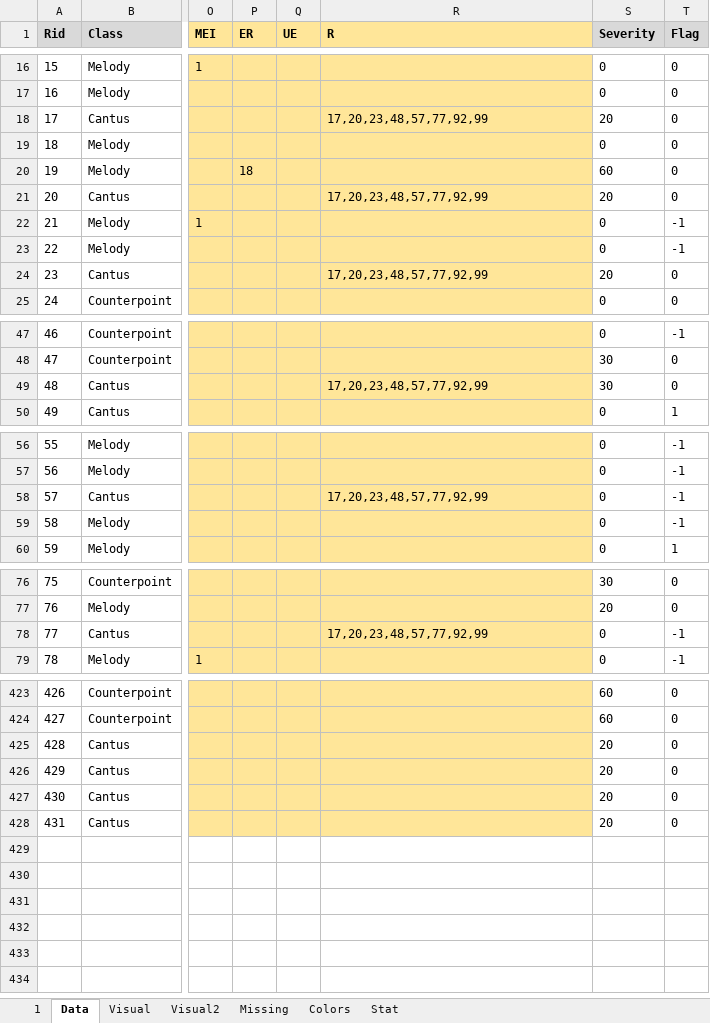
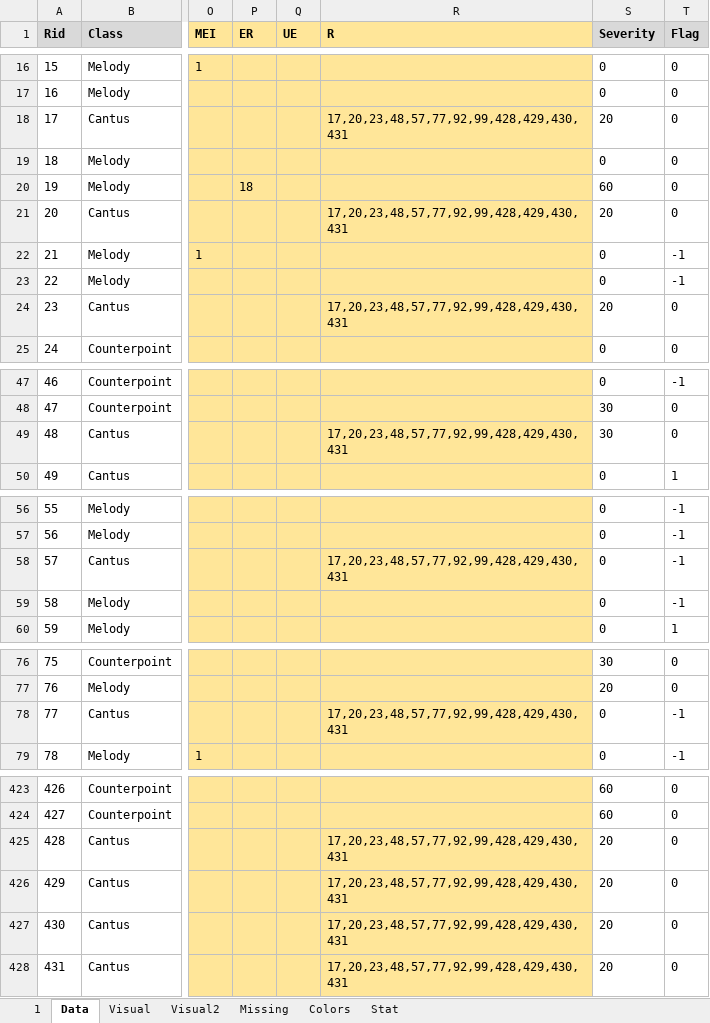
Before and after one commit to Dpst94/MGen, an Excel workbook: MGen/configs/rules/rules.xlsm, sheet Data, drawn as a sheet; only a part is shown, gaps mark what is left out; values as stored, in another font and other column widths than the file's, no borders; charts and pictures not drawn; the diff covers the shown part only; the diff names each change by its address in the sheet, - before the commit and + after, or states it on an @@ line.

```diff
--- a/MGen/configs/rules/rules.xlsm (sheet Data)
+++ b/MGen/configs/rules/rules.xlsm (sheet Data)
-R18 (R): 17,20,23,48,57,77,92,99
+R18 (R): 17,20,23,48,57,77,92,99,428,429,430,431
-R21 (R): 17,20,23,48,57,77,92,99
+R21 (R): 17,20,23,48,57,77,92,99,428,429,430,431
-R24 (R): 17,20,23,48,57,77,92,99
+R24 (R): 17,20,23,48,57,77,92,99,428,429,430,431
-R49 (R): 17,20,23,48,57,77,92,99
+R49 (R): 17,20,23,48,57,77,92,99,428,429,430,431
-R58 (R): 17,20,23,48,57,77,92,99
+R58 (R): 17,20,23,48,57,77,92,99,428,429,430,431
-R78 (R): 17,20,23,48,57,77,92,99
+R78 (R): 17,20,23,48,57,77,92,99,428,429,430,431
-R425:R428 (R): (empty)
+R425:R428 (R): 17,20,23,48,57,77,92,99,428,429,430,431
```
Also changed, not shown: 2 edited cells elsewhere in this sheet, 2 other files.
